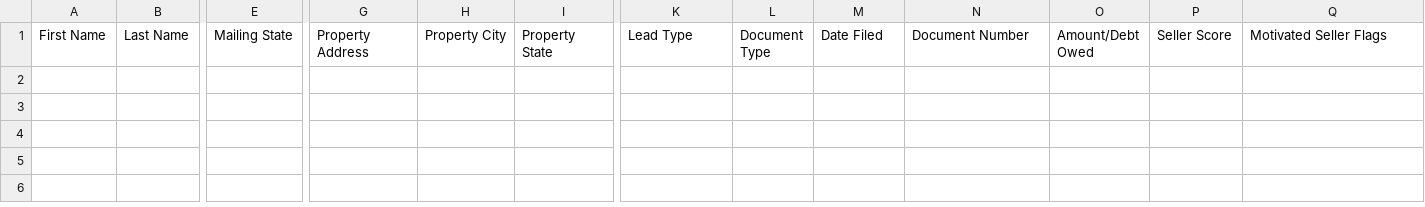
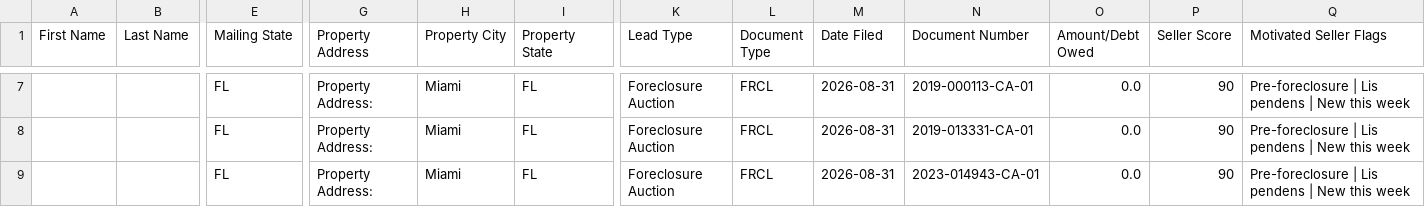
Before and after one commit to dwd1234-a11y/Miami-Dade---Intel, a CSV file: data/ghl_export.csv, drawn as a sheet; only a part is shown, gaps mark what is left out; rows hold the shown columns only; the diff covers the shown part only; the diff names each change by its address in the sheet, - before the commit and + after, or states it on an @@ line.

```diff
--- a/data/ghl_export.csv
+++ b/data/ghl_export.csv
+row 7:  |  | FL | Property Address: | Miami | FL | Foreclosure Auction | FRCL | 2026-08-31 | 2019-000113-CA-01 | 0.0 | 90 | Pre-foreclosure | Lis pendens | New this week
+row 8:  |  | FL | Property Address: | Miami | FL | Foreclosure Auction | FRCL | 2026-08-31 | 2019-013331-CA-01 | 0.0 | 90 | Pre-foreclosure | Lis pendens | New this week
+row 9:  |  | FL | Property Address: | Miami | FL | Foreclosure Auction | FRCL | 2026-08-31 | 2023-014943-CA-01 | 0.0 | 90 | Pre-foreclosure | Lis pendens | New this week
```
Also changed, not shown: 8 added rows elsewhere in this file, 2 other files.
